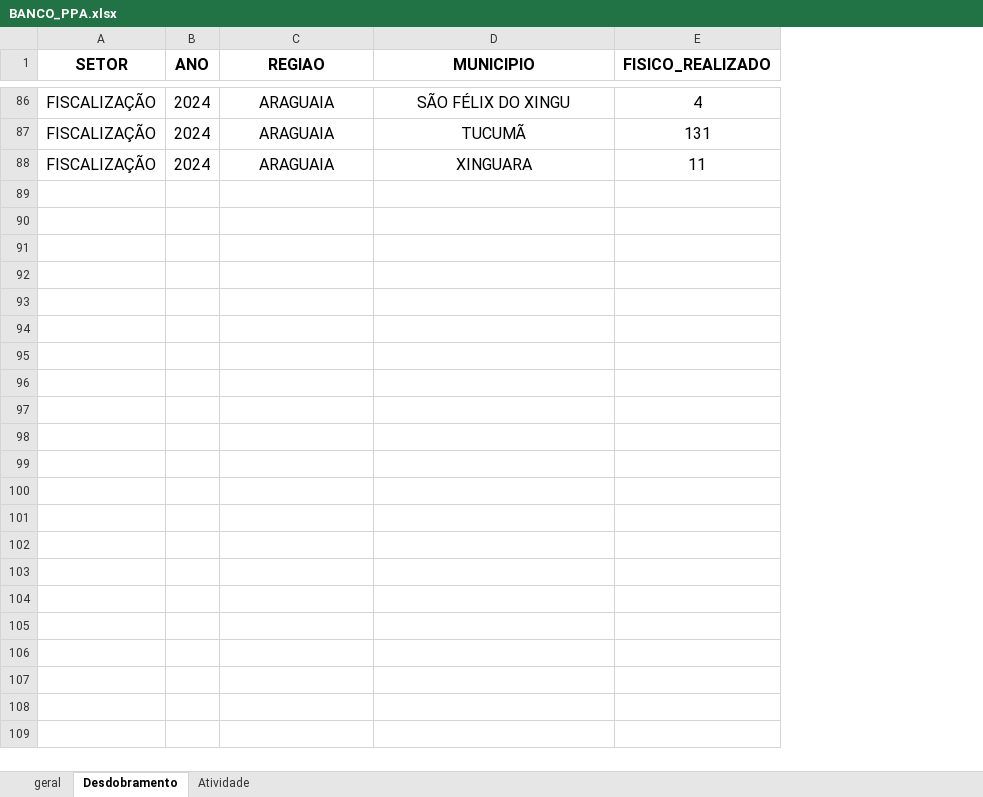
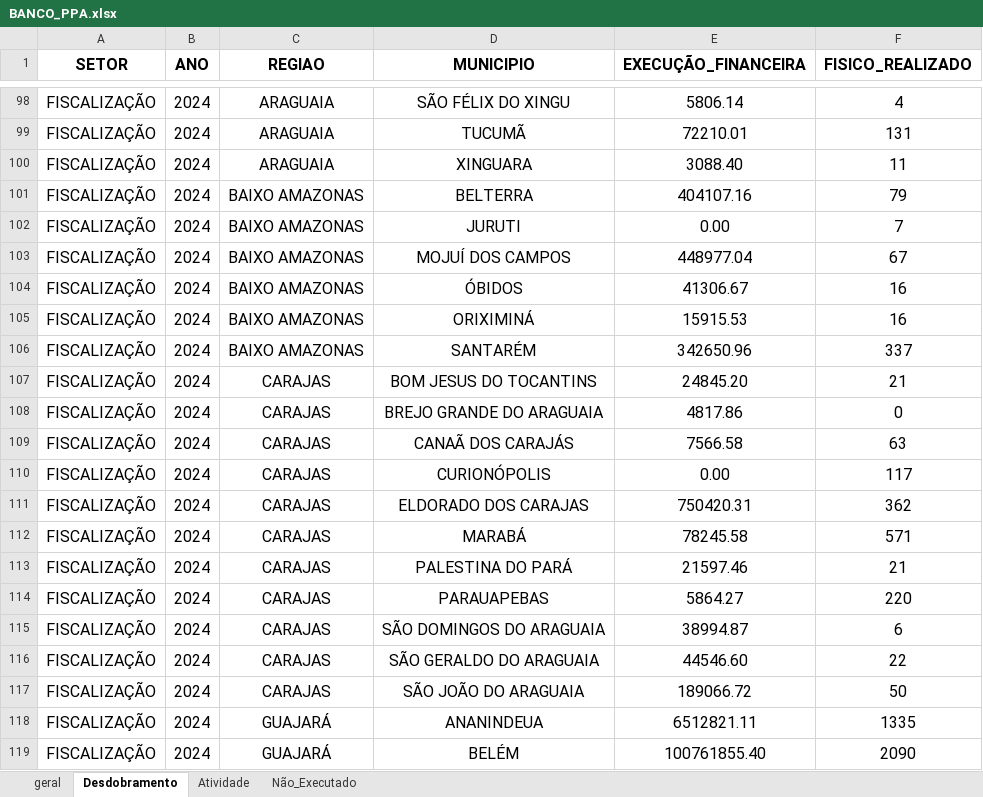
Before and after one commit to MarioDhiego/Dashboard_PPA, an Excel workbook: BANCO_PPA.xlsx, sheet Desdobramento, drawn as a sheet; only a part is shown, gaps mark what is left out; values as stored, in another font and other column widths than the file's, no borders; charts and pictures not drawn; the diff covers the shown part only; the diff names each change by its address in the sheet, - before the commit and + after, or states it on an @@ line.

Commit message:
Base Atualizada

```diff
--- a/BANCO_PPA.xlsx (sheet Desdobramento)
+++ b/BANCO_PPA.xlsx (sheet Desdobramento)
+sheet tab: Não_Executado
+column E (EXECUÇÃO_FINANCEIRA), rows 98-100: 5806.14 | 72210.01 | 3088.40
@@ row 72 moved to row 101: FISCALIZAÇÃO @@
@@ row 73 moved to row 102: FISCALIZAÇÃO @@
@@ row 74 moved to row 103: FISCALIZAÇÃO @@
@@ row 75 moved to row 104: FISCALIZAÇÃO @@
@@ row 76 moved to row 105: FISCALIZAÇÃO @@
@@ row 77 moved to row 106: FISCALIZAÇÃO @@
+row 107: FISCALIZAÇÃO | 2024 | CARAJAS | BOM JESUS DO TOCANTINS | 24845.20 | 21
+row 108: FISCALIZAÇÃO | 2024 | CARAJAS | BREJO GRANDE DO ARAGUAIA | 4817.86 | 0
+row 109: FISCALIZAÇÃO | 2024 | CARAJAS | CANAÃ DOS CARAJÁS | 7566.58 | 63
+row 110: FISCALIZAÇÃO | 2024 | CARAJAS | CURIONÓPOLIS | 0.00 | 117
+row 111: FISCALIZAÇÃO | 2024 | CARAJAS | ELDORADO DOS CARAJAS | 750420.31 | 362
+row 112: FISCALIZAÇÃO | 2024 | CARAJAS | MARABÁ | 78245.58 | 571
+row 113: FISCALIZAÇÃO | 2024 | CARAJAS | PALESTINA DO PARÁ | 21597.46 | 21
+row 114: FISCALIZAÇÃO | 2024 | CARAJAS | PARAUAPEBAS | 5864.27 | 220
+row 115: FISCALIZAÇÃO | 2024 | CARAJAS | SÃO DOMINGOS DO ARAGUAIA | 38994.87 | 6
+row 116: FISCALIZAÇÃO | 2024 | CARAJAS | SÃO GERALDO DO ARAGUAIA | 44546.60 | 22
+row 117: FISCALIZAÇÃO | 2024 | CARAJAS | SÃO JOÃO DO ARAGUAIA | 189066.72 | 50
+row 118: FISCALIZAÇÃO | 2024 | GUAJARÁ | ANANINDEUA | 6512821.11 | 1335
+row 119: FISCALIZAÇÃO | 2024 | GUAJARÁ | BELÉM | 100761855.40 | 2090
```
Also changed, not shown: 83 added rows, 4 moved rows and 3 edited cells elsewhere in this sheet, sheet Atividade, charts or pictures.
